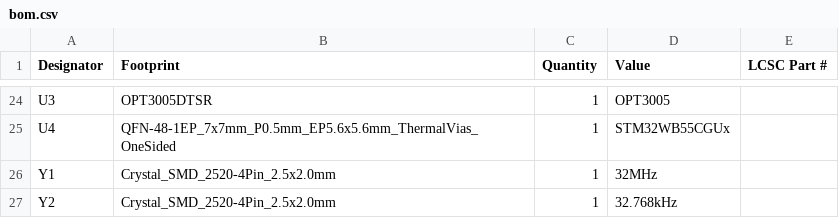
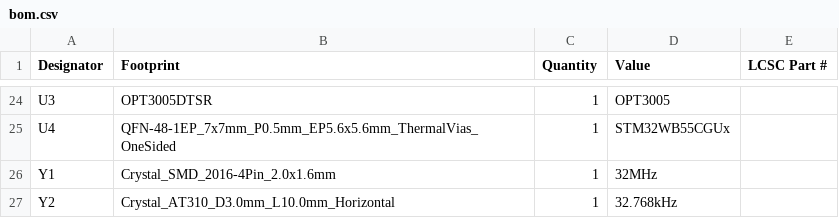
Before and after one commit to passcod/Housens, a CSV file: production/bom.csv, drawn as a sheet; only a part is shown, gaps mark what is left out.

```diff
--- a/production/bom.csv
+++ b/production/bom.csv
@@ -25,3 +25,3 @@ U3,OPT3005DTSR,1,OPT3005,
 U4,QFN-48-1EP_7x7mm_P0.5mm_EP5.6x5.6mm_ThermalVias_OneSided,1,STM32WB55CGUx,
-Y1,Crystal_SMD_2520-4Pin_2.5x2.0mm,1,32MHz,
-Y2,Crystal_SMD_2520-4Pin_2.5x2.0mm,1,32.768kHz,
+Y1,Crystal_SMD_2016-4Pin_2.0x1.6mm,1,32MHz,
+Y2,Crystal_AT310_D3.0mm_L10.0mm_Horizontal,1,32.768kHz,
```
Also changed, not shown: production/positions.csv, 4 other files.
